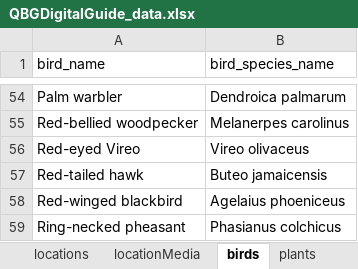
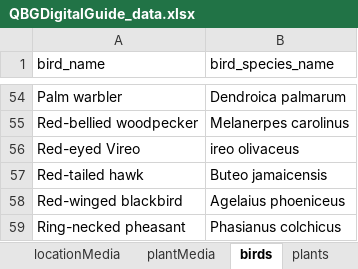
Before and after one commit to jackyodev/tour, an Excel workbook: backend/db/QBGDigitalGuide_data.xlsx, sheet birds, drawn as a sheet; only a part is shown, gaps mark what is left out; values as stored, in another font and other column widths than the file's, no borders; the diff names each change by its address in the sheet, - before the commit and + after, or states it on an @@ line.

```diff
--- a/backend/db/QBGDigitalGuide_data.xlsx (sheet birds)
+++ b/backend/db/QBGDigitalGuide_data.xlsx (sheet birds)
+sheet tab: plantMedia
-B56 (bird_species_name): Vireo olivaceus
+B56 (bird_species_name): ireo olivaceus
```
Also changed, not shown: sheet locationMedia, sheet plantsByLocations, sheet plants, other sheet tabs, 3 other files.
